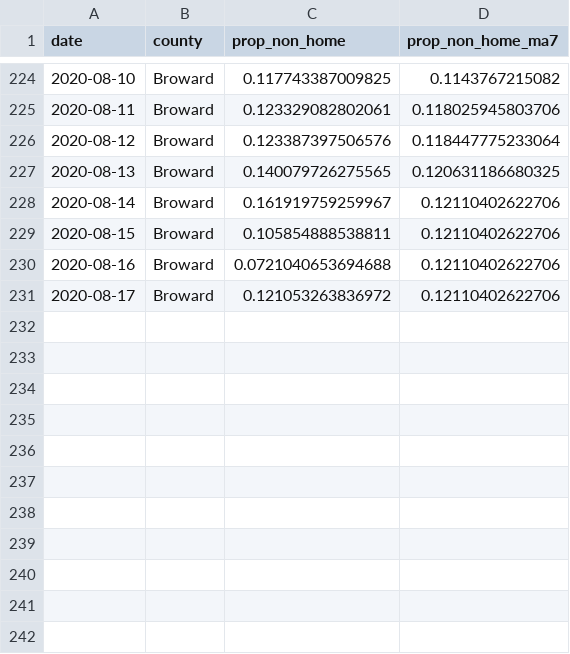
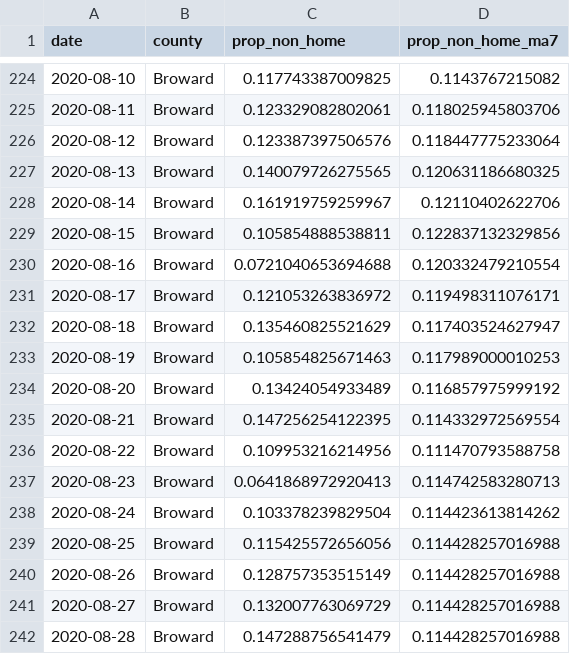
Before and after one commit to kokbent/covid-safegraph, a CSV file: output/mobility-broward.csv, drawn as a sheet; only a part is shown, gaps mark what is left out.

```diff
--- a/output/mobility-broward.csv
+++ b/output/mobility-broward.csv
@@ -228,4 +228,15 @@ date,county,prop_non_home,prop_non_home_ma7
 2020-08-14,Broward,0.161919759259967,0.12110402622706
-2020-08-15,Broward,0.105854888538811,0.12110402622706
-2020-08-16,Broward,0.0721040653694688,0.12110402622706
-2020-08-17,Broward,0.121053263836972,0.12110402622706
+2020-08-15,Broward,0.105854888538811,0.122837132329856
+2020-08-16,Broward,0.0721040653694688,0.120332479210554
+2020-08-17,Broward,0.121053263836972,0.119498311076171
+2020-08-18,Broward,0.135460825521629,0.117403524627947
+2020-08-19,Broward,0.105854825671463,0.117989000010253
+2020-08-20,Broward,0.13424054933489,0.116857975999192
+2020-08-21,Broward,0.147256254122395,0.114332972569554
+2020-08-22,Broward,0.109953216214956,0.111470793588758
+2020-08-23,Broward,0.0641868972920413,0.114742583280713
+2020-08-24,Broward,0.103378239829504,0.114423613814262
+2020-08-25,Broward,0.115425572656056,0.114428257016988
+2020-08-26,Broward,0.128757353515149,0.114428257016988
+2020-08-27,Broward,0.132007763069729,0.114428257016988
+2020-08-28,Broward,0.147288756541479,0.114428257016988
```
Also changed, not shown: output/mobility-alachua.csv, output/mobility-escambia.csv, 6 other files.
